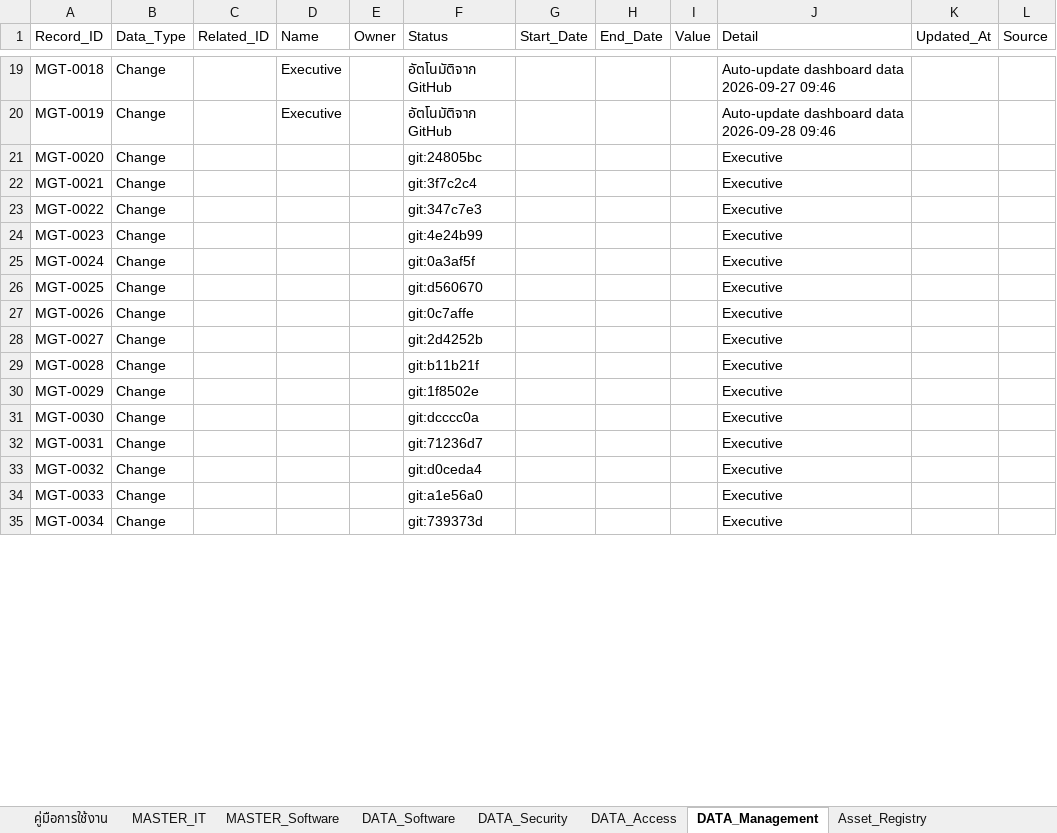
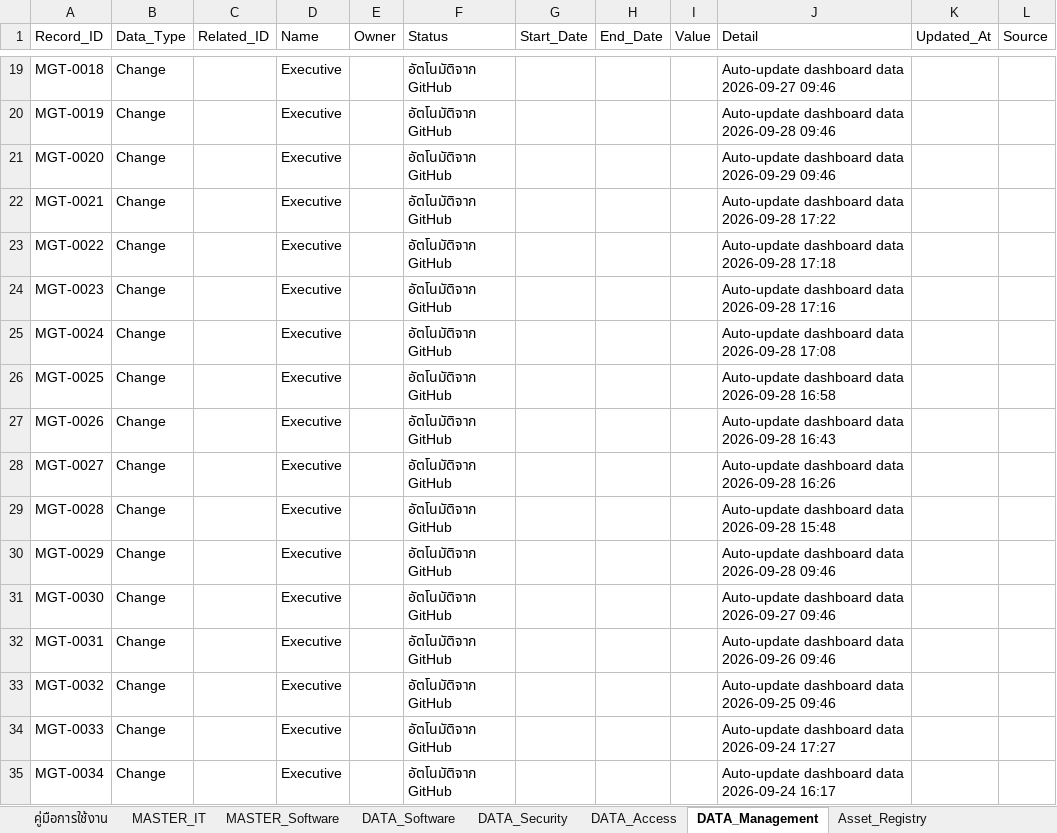
Before and after one commit to IT-htg/Executive, an Excel workbook: IT_Registry_Master_with_Access.xlsx, sheet DATA_Management, drawn as a sheet; only a part is shown, gaps mark what is left out; values as stored, in another font and other column widths than the file's, no borders; charts and pictures not drawn; the diff covers the shown part only; the diff names each change by its address in the sheet, - before the commit and + after, or states it on an @@ line.

Commit message:
Auto-update dashboard data 2026-09-30 12:06

```diff
--- a/IT_Registry_Master_with_Access.xlsx (sheet DATA_Management)
+++ b/IT_Registry_Master_with_Access.xlsx (sheet DATA_Management)
-D21:D35 (Name): (empty)
+D21:D35 (Name): Executive
-F21 (Status): git:24805bc
+F21 (Status): อัตโนมัติจาก GitHub
-J21 (Detail): Executive
+J21 (Detail): Auto-update dashboard data 2026-09-29 09:46
-F22 (Status): git:3f7c2c4
+F22 (Status): อัตโนมัติจาก GitHub
-J22 (Detail): Executive
+J22 (Detail): Auto-update dashboard data 2026-09-28 17:22
-F23 (Status): git:347c7e3
+F23 (Status): อัตโนมัติจาก GitHub
-J23 (Detail): Executive
+J23 (Detail): Auto-update dashboard data 2026-09-28 17:18
-F24 (Status): git:4e24b99
+F24 (Status): อัตโนมัติจาก GitHub
-J24 (Detail): Executive
+J24 (Detail): Auto-update dashboard data 2026-09-28 17:16
-F25 (Status): git:0a3af5f
+F25 (Status): อัตโนมัติจาก GitHub
-J25 (Detail): Executive
+J25 (Detail): Auto-update dashboard data 2026-09-28 17:08
-F26 (Status): git:d560670
+F26 (Status): อัตโนมัติจาก GitHub
-J26 (Detail): Executive
+J26 (Detail): Auto-update dashboard data 2026-09-28 16:58
-F27 (Status): git:0c7affe
+F27 (Status): อัตโนมัติจาก GitHub
-J27 (Detail): Executive
+J27 (Detail): Auto-update dashboard data 2026-09-28 16:43
-F28 (Status): git:2d4252b
+F28 (Status): อัตโนมัติจาก GitHub
-J28 (Detail): Executive
+J28 (Detail): Auto-update dashboard data 2026-09-28 16:26
-F29 (Status): git:b11b21f
+F29 (Status): อัตโนมัติจาก GitHub
-J29 (Detail): Executive
+J29 (Detail): Auto-update dashboard data 2026-09-28 15:48
-F30 (Status): git:1f8502e
+F30 (Status): อัตโนมัติจาก GitHub
-J30 (Detail): Executive
+J30 (Detail): Auto-update dashboard data 2026-09-28 09:46
-F31 (Status): git:dcccc0a
+F31 (Status): อัตโนมัติจาก GitHub
-J31 (Detail): Executive
+J31 (Detail): Auto-update dashboard data 2026-09-27 09:46
-F32 (Status): git:71236d7
+F32 (Status): อัตโนมัติจาก GitHub
-J32 (Detail): Executive
+J32 (Detail): Auto-update dashboard data 2026-09-26 09:46
-F33 (Status): git:d0ceda4
+F33 (Status): อัตโนมัติจาก GitHub
-J33 (Detail): Executive
+J33 (Detail): Auto-update dashboard data 2026-09-25 09:46
-F34 (Status): git:a1e56a0
+F34 (Status): อัตโนมัติจาก GitHub
-J34 (Detail): Executive
+J34 (Detail): Auto-update dashboard data 2026-09-24 17:27
-F35 (Status): git:739373d
+F35 (Status): อัตโนมัติจาก GitHub
-J35 (Detail): Executive
+J35 (Detail): Auto-update dashboard data 2026-09-24 16:17
```
Also changed, not shown: 4 added rows, 1 removed row and 19 edited cells elsewhere in this sheet, sheet Change_Log, sheet Gap_Tracker.
